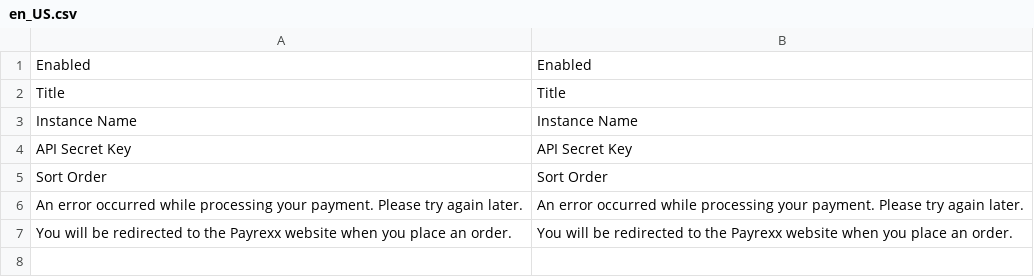
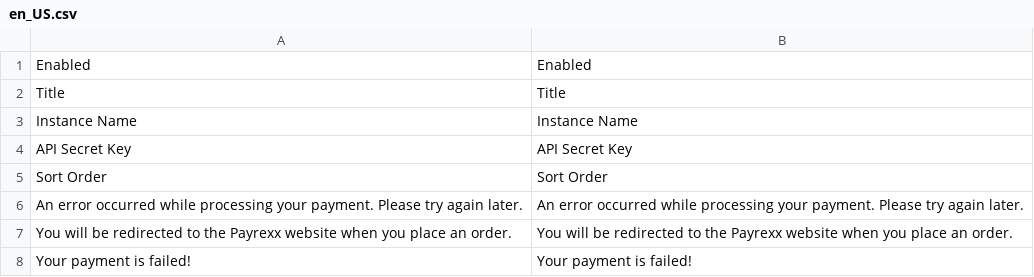
Before and after one commit to payrexx/magento-payrexx-gateway, a CSV file: Payrexx/PaymentGateway/i18n/en_US.csv, drawn as a sheet; the diff names each change by its address in the sheet, - before the commit and + after, or states it on an @@ line.

Commit message:
Added payment failure url and interface text.

```diff
--- a/Payrexx/PaymentGateway/i18n/en_US.csv
+++ b/Payrexx/PaymentGateway/i18n/en_US.csv
+row 8: Your payment is failed! | Your payment is failed!
```
Also changed, not shown: 2 other files.
